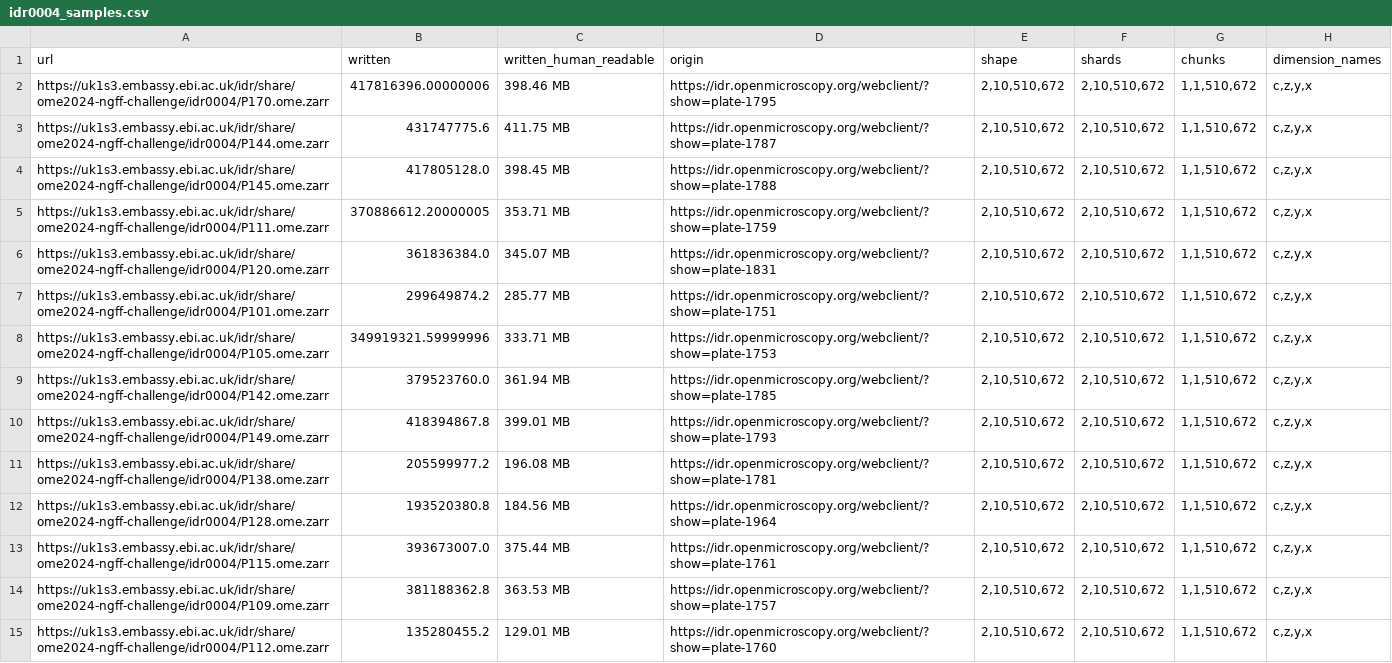
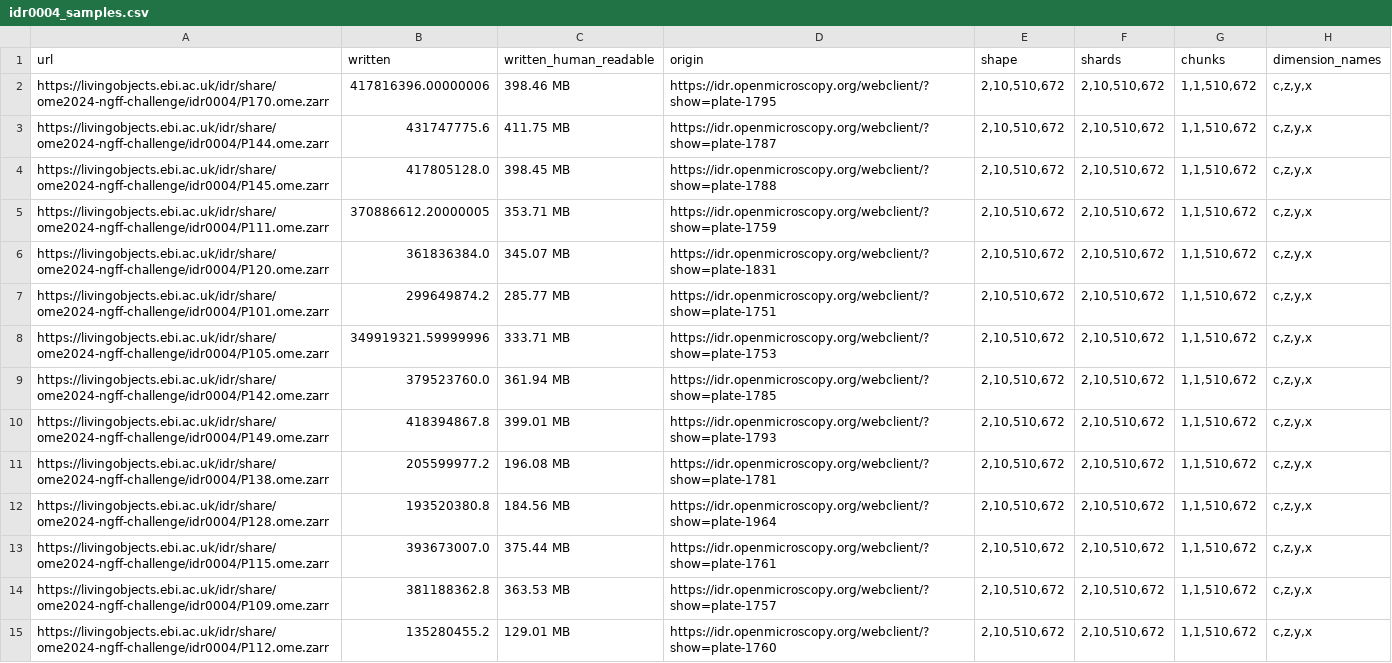
Before and after one commit to ome/ome2024-ngff-challenge, a CSV file: samples/idr0004_samples.csv, drawn as a sheet; only a part is shown; the diff covers the shown part only; the diff names each change by its address in the sheet, - before the commit and + after, or states it on an @@ line.

```diff
--- a/samples/idr0004_samples.csv
+++ b/samples/idr0004_samples.csv
-A2 (url): https://uk1s3.embassy.ebi.ac.uk/idr/share/ome2024-ngff-challenge/idr0004/P170.ome.zarr
+A2 (url): https://livingobjects.ebi.ac.uk/idr/share/ome2024-ngff-challenge/idr0004/P170.ome.zarr
-A3 (url): https://uk1s3.embassy.ebi.ac.uk/idr/share/ome2024-ngff-challenge/idr0004/P144.ome.zarr
+A3 (url): https://livingobjects.ebi.ac.uk/idr/share/ome2024-ngff-challenge/idr0004/P144.ome.zarr
-A4 (url): https://uk1s3.embassy.ebi.ac.uk/idr/share/ome2024-ngff-challenge/idr0004/P145.ome.zarr
+A4 (url): https://livingobjects.ebi.ac.uk/idr/share/ome2024-ngff-challenge/idr0004/P145.ome.zarr
-A5 (url): https://uk1s3.embassy.ebi.ac.uk/idr/share/ome2024-ngff-challenge/idr0004/P111.ome.zarr
+A5 (url): https://livingobjects.ebi.ac.uk/idr/share/ome2024-ngff-challenge/idr0004/P111.ome.zarr
-A6 (url): https://uk1s3.embassy.ebi.ac.uk/idr/share/ome2024-ngff-challenge/idr0004/P120.ome.zarr
+A6 (url): https://livingobjects.ebi.ac.uk/idr/share/ome2024-ngff-challenge/idr0004/P120.ome.zarr
-A7 (url): https://uk1s3.embassy.ebi.ac.uk/idr/share/ome2024-ngff-challenge/idr0004/P101.ome.zarr
+A7 (url): https://livingobjects.ebi.ac.uk/idr/share/ome2024-ngff-challenge/idr0004/P101.ome.zarr
-A8 (url): https://uk1s3.embassy.ebi.ac.uk/idr/share/ome2024-ngff-challenge/idr0004/P105.ome.zarr
+A8 (url): https://livingobjects.ebi.ac.uk/idr/share/ome2024-ngff-challenge/idr0004/P105.ome.zarr
-A9 (url): https://uk1s3.embassy.ebi.ac.uk/idr/share/ome2024-ngff-challenge/idr0004/P142.ome.zarr
+A9 (url): https://livingobjects.ebi.ac.uk/idr/share/ome2024-ngff-challenge/idr0004/P142.ome.zarr
-A10 (url): https://uk1s3.embassy.ebi.ac.uk/idr/share/ome2024-ngff-challenge/idr0004/P149.ome.zarr
+A10 (url): https://livingobjects.ebi.ac.uk/idr/share/ome2024-ngff-challenge/idr0004/P149.ome.zarr
-A11 (url): https://uk1s3.embassy.ebi.ac.uk/idr/share/ome2024-ngff-challenge/idr0004/P138.ome.zarr
+A11 (url): https://livingobjects.ebi.ac.uk/idr/share/ome2024-ngff-challenge/idr0004/P138.ome.zarr
-A12 (url): https://uk1s3.embassy.ebi.ac.uk/idr/share/ome2024-ngff-challenge/idr0004/P128.ome.zarr
+A12 (url): https://livingobjects.ebi.ac.uk/idr/share/ome2024-ngff-challenge/idr0004/P128.ome.zarr
-A13 (url): https://uk1s3.embassy.ebi.ac.uk/idr/share/ome2024-ngff-challenge/idr0004/P115.ome.zarr
+A13 (url): https://livingobjects.ebi.ac.uk/idr/share/ome2024-ngff-challenge/idr0004/P115.ome.zarr
-A14 (url): https://uk1s3.embassy.ebi.ac.uk/idr/share/ome2024-ngff-challenge/idr0004/P109.ome.zarr
+A14 (url): https://livingobjects.ebi.ac.uk/idr/share/ome2024-ngff-challenge/idr0004/P109.ome.zarr
-A15 (url): https://uk1s3.embassy.ebi.ac.uk/idr/share/ome2024-ngff-challenge/idr0004/P112.ome.zarr
+A15 (url): https://livingobjects.ebi.ac.uk/idr/share/ome2024-ngff-challenge/idr0004/P112.ome.zarr
```
Also changed, not shown: 32 edited cells elsewhere in this file, samples/ebi-ngff-challenge-samples.csv, samples/idr0010_samples.csv, 22 other files.
